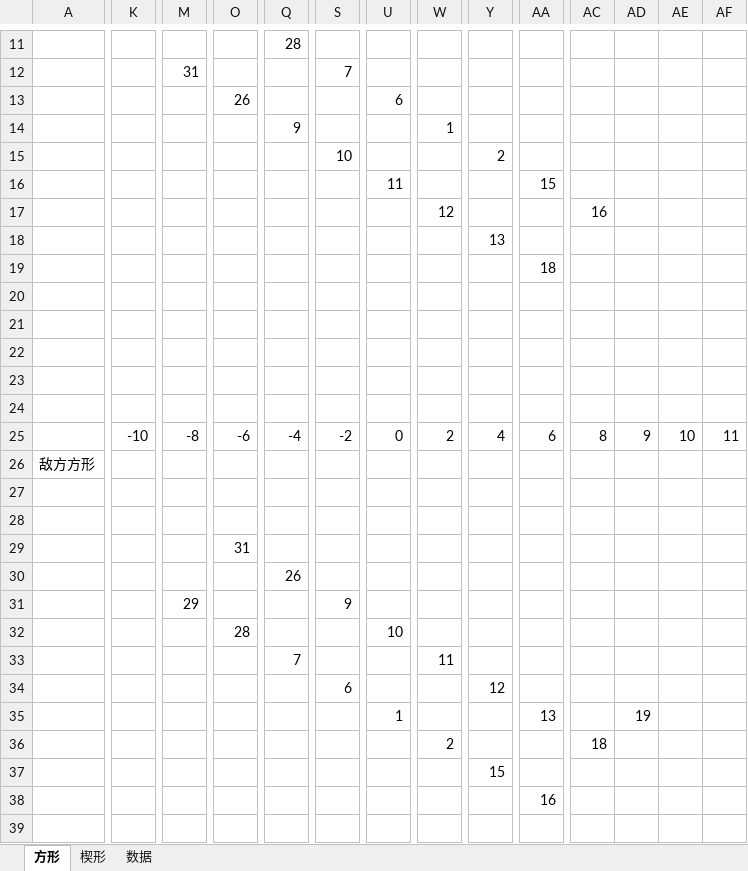
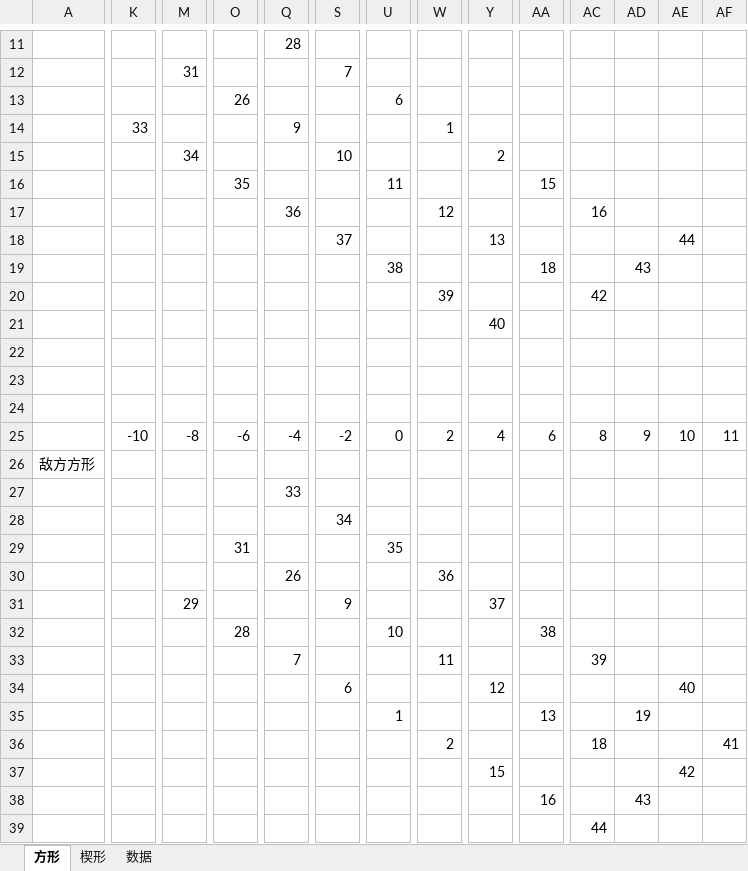
Before and after one commit to zcying/testfight, an Excel workbook: other/阵型.xlsx, sheet 方形, drawn as a sheet; only a part is shown, gaps mark what is left out; values as stored, in another font and other column widths than the file's, no cell formats; removed rows and columns are numbered as before the commit, all else as after; rows hold the shown columns only; the diff names each change by its address in the sheet, - before the commit and + after, or states it on an @@ line.

```diff
--- a/other/阵型.xlsx (sheet 方形)
+++ b/other/阵型.xlsx (sheet 方形)
-K14: (empty)
+K14: 33
-M15: (empty)
+M15: 34
-O16: (empty)
+O16: 35
-Q17: (empty)
+Q17: 36
-S18: (empty)
+S18: 37
-AE18: (empty)
+AE18: 44
-U19: (empty)
+U19: 38
-AD19: (empty)
+AD19: 43
-W20: (empty)
+W20: 39
-AC20: (empty)
+AC20: 42
-row 21: (empty)
+row 21:  |  |  |  |  |  |  |  | 40
-Q27: (empty)
+Q27: 33
-S28: (empty)
+S28: 34
-U29: (empty)
+U29: 35
-W30: (empty)
+W30: 36
-Y31: (empty)
+Y31: 37
-AA32: (empty)
+AA32: 38
-AC33: (empty)
+AC33: 39
-AE34: (empty)
+AE34: 40
-AF36: (empty)
+AF36: 41
-AE37: (empty)
+AE37: 42
-AD38: (empty)
+AD38: 43
-AC39: (empty)
+AC39: 44
```
Also changed, not shown: sheet 楔形, sheet 数据, cell formats, 9 other files.
